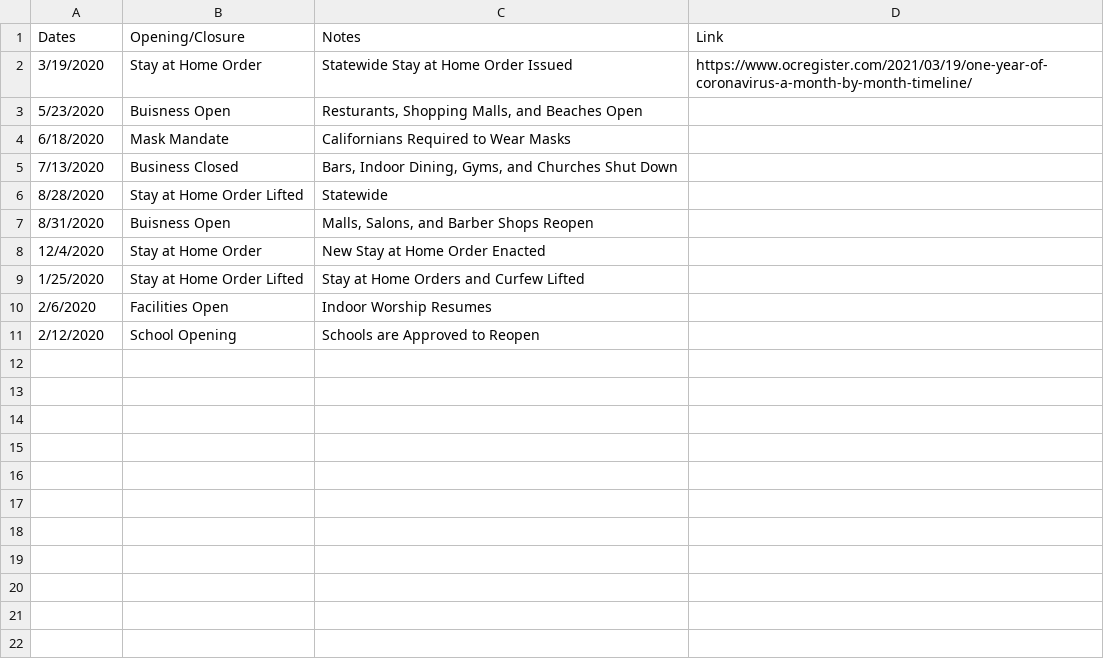
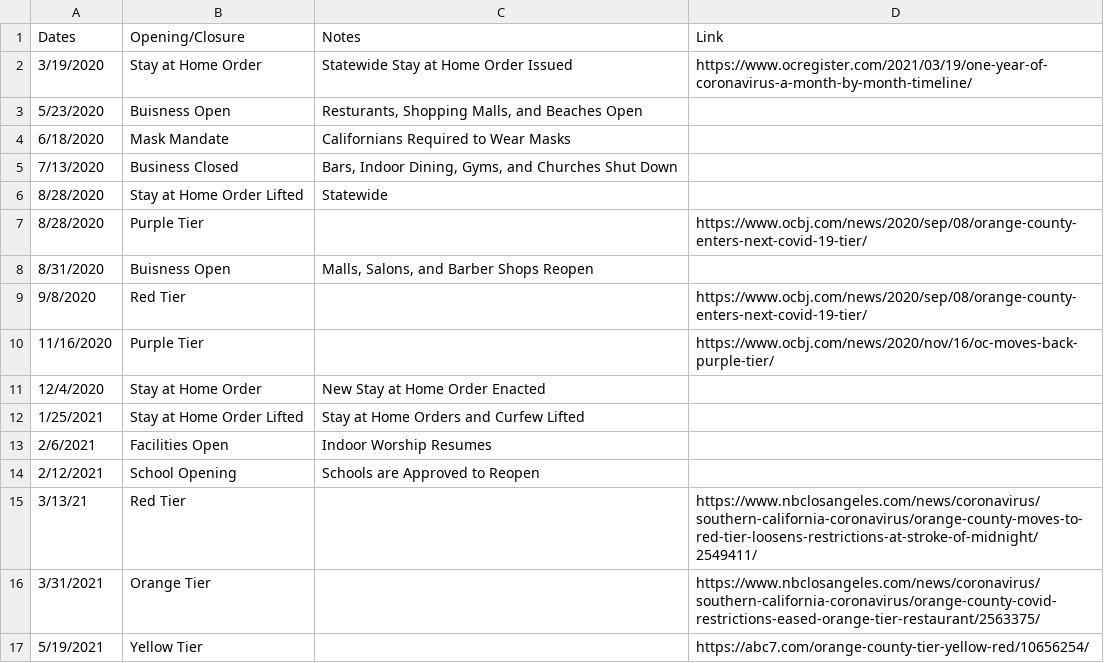
Before and after one commit to holiday-pettijohn/COVID-Tracking-Biola-Summer, a CSV file: Data/State Closure Data/County Closure Data/Orange County, CA.csv, drawn as a sheet.

Commit message:
Orange County Tiers

```diff
--- a/Data/State Closure Data/County Closure Data/Orange County, CA.csv
+++ b/Data/State Closure Data/County Closure Data/Orange County, CA.csv
@@ -6,6 +6,12 @@ Dates,Opening/Closure,Notes,Link
 8/28/2020,Stay at Home Order Lifted,Statewide,
+8/28/2020,Purple Tier,,https://www.ocbj.com/news/2020/sep/08/orange-county-enters-next-covid-19-tier/
 8/31/2020,Buisness Open,"Malls, Salons, and Barber Shops Reopen",
+9/8/2020,Red Tier,,https://www.ocbj.com/news/2020/sep/08/orange-county-enters-next-covid-19-tier/
+11/16/2020,Purple Tier,,https://www.ocbj.com/news/2020/nov/16/oc-moves-back-purple-tier/
 12/4/2020,Stay at Home Order,New Stay at Home Order Enacted,
-1/25/2020,Stay at Home Order Lifted,Stay at Home Orders and Curfew Lifted,
-2/6/2020,Facilities Open,Indoor Worship Resumes,
-2/12/2020,School Opening,Schools are Approved to Reopen,
+1/25/2021,Stay at Home Order Lifted,Stay at Home Orders and Curfew Lifted,
+2/6/2021,Facilities Open,Indoor Worship Resumes,
+2/12/2021,School Opening,Schools are Approved to Reopen,
+3/13/21,Red Tier,,https://www.nbclosangeles.com/news/coronavirus/southern-california-coronavirus/orange-county-moves-to-red-tier-loosens-restrictions-at-stroke-of-midnight/2549411/
+3/31/2021,Orange Tier,,https://www.nbclosangeles.com/news/coronavirus/southern-california-coronavirus/orange-county-covid-restrictions-eased-orange-tier-restaurant/2563375/
+5/19/2021,Yellow Tier,,https://abc7.com/orange-county-tier-yellow-red/10656254/
```
Also changed, not shown: 1 other file.
